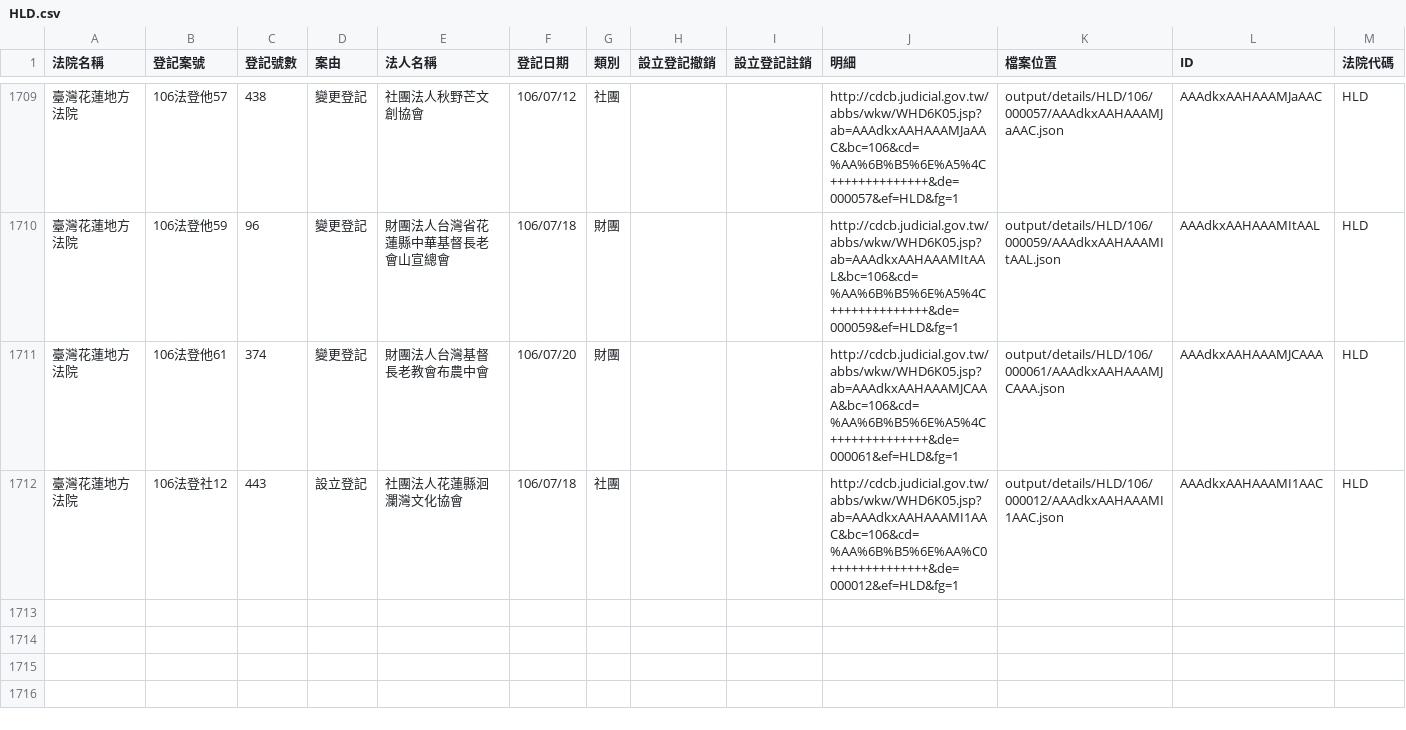
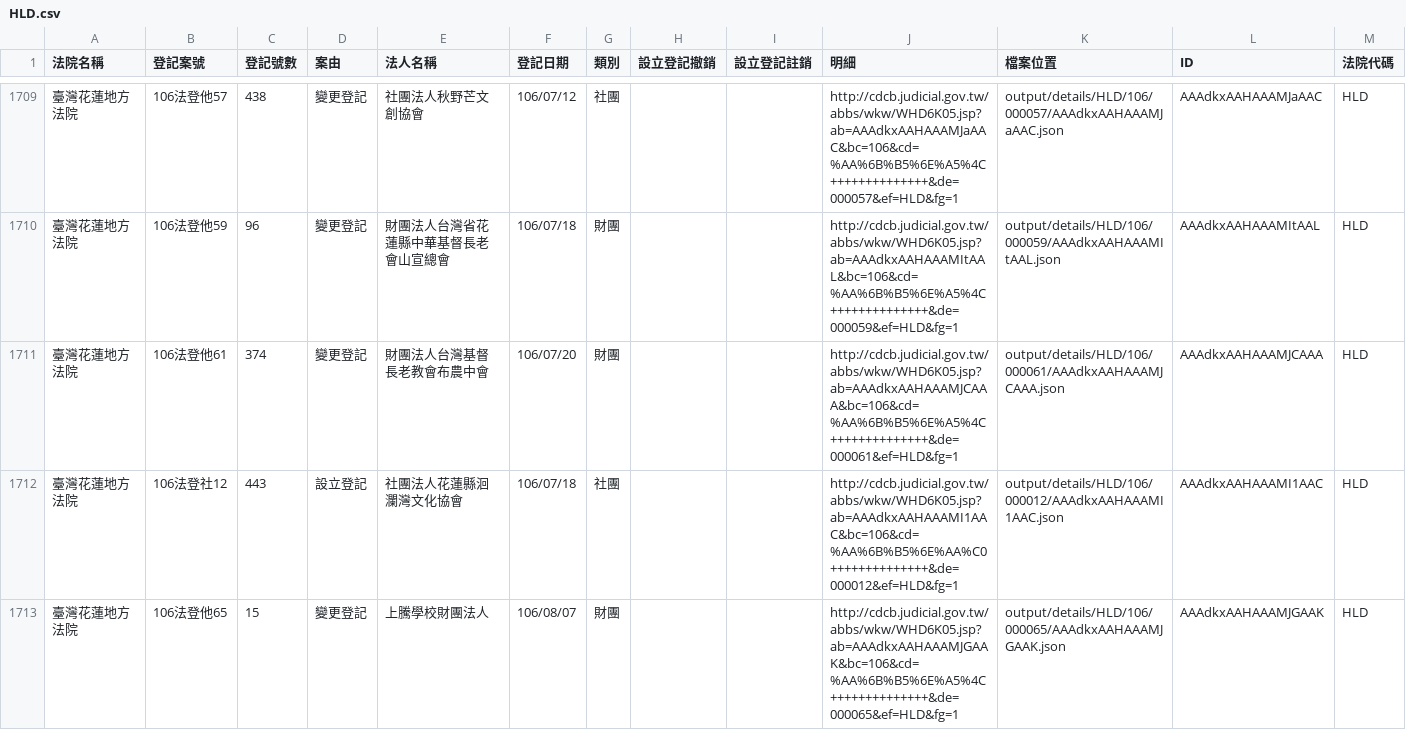
Before and after one commit to g0v/foundationtw, a CSV file: output/lists/HLD.csv, drawn as a sheet; only a part is shown, gaps mark what is left out.

```diff
--- a/output/lists/HLD.csv
+++ b/output/lists/HLD.csv
@@ -1712 +1712,2 @@
 臺灣花蓮地方法院,106法登社12,443,設立登記,社團法人花蓮縣洄瀾灣文化協會,106/07/18,社團,,,http://cdcb.judicial.gov.tw/abbs/wkw/WHD6K05.jsp?ab=AAAdkxAAHAAAMI1AAC&bc=106&cd=%AA%6B%B5%6E%AA%C0++++++++++++++&de=000012&ef=HLD&fg=1,output/details/HLD/106/000012/AAAdkxAAHAAAMI1AAC.json,AAAdkxAAHAAAMI1AAC,HLD
+臺灣花蓮地方法院,106法登他65,15,變更登記,上騰學校財團法人,106/08/07,財團,,,http://cdcb.judicial.gov.tw/abbs/wkw/WHD6K05.jsp?ab=AAAdkxAAHAAAMJGAAK&bc=106&cd=%AA%6B%B5%6E%A5%4C++++++++++++++&de=000065&ef=HLD&fg=1,output/details/HLD/106/000065/AAAdkxAAHAAAMJGAAK.json,AAAdkxAAHAAAMJGAAK,HLD
```
Also changed, not shown: output/lists/CHD.csv, output/lists/KLD.csv, 38 other files.
